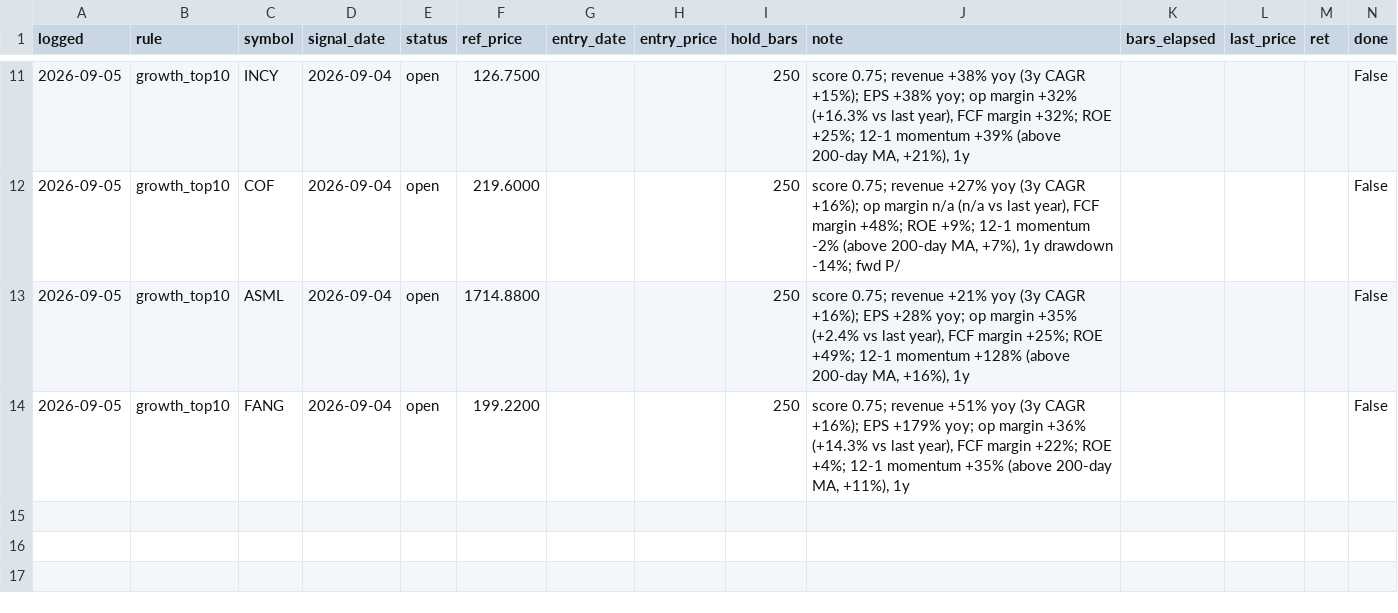
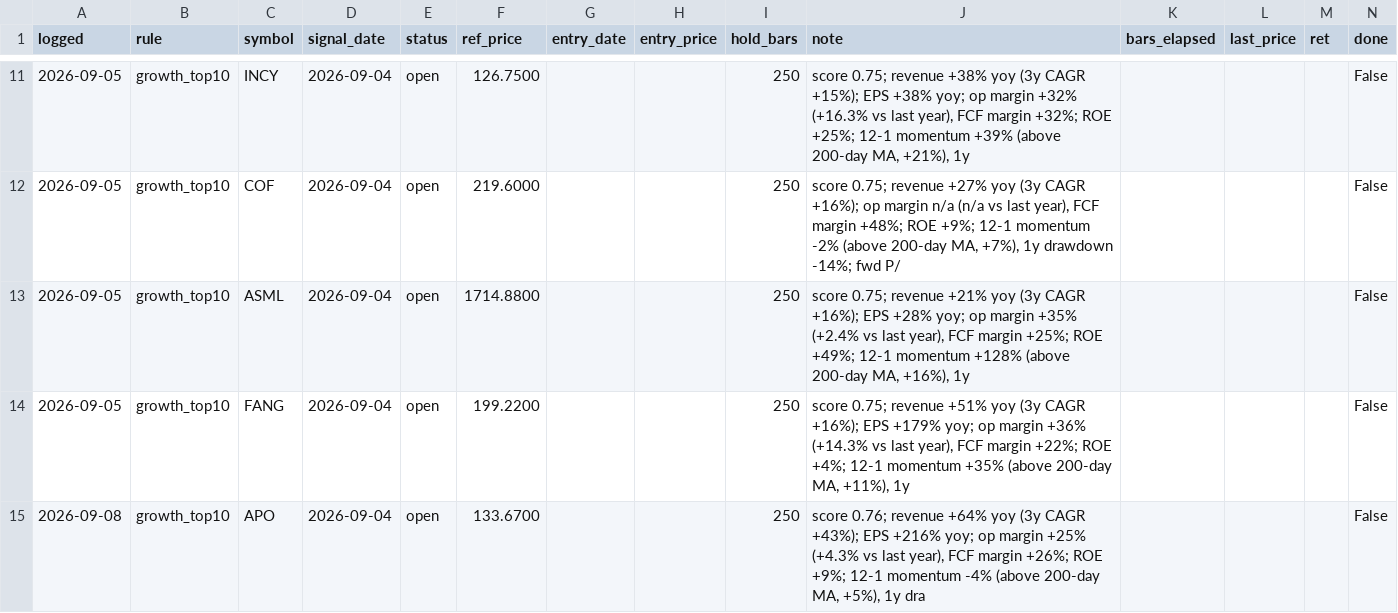
Before and after one commit to OrenRachamim/AlgoVision, a CSV file: journal/mark_to_market.csv, drawn as a sheet; only a part is shown, gaps mark what is left out; rows hold the shown columns only; the diff names each change by its address in the sheet, - before the commit and + after, or states it on an @@ line.

```diff
--- a/journal/mark_to_market.csv
+++ b/journal/mark_to_market.csv
+row 15: 2026-09-08 | growth_top10 | APO | 2026-09-04 | open | 133.6700 |  |  | 250 | score 0.76; revenue +64% yoy (3y CAGR +43%); EPS +216% yoy; op margin +25% (+4.3% vs last year), FCF margin +26%; ROE +9%; 12-1 momentum -4% (above 200-day MA, +5%), 1y dra |  |  |  | False
```
Also changed, not shown: journal/signals.csv, 2 other files.
